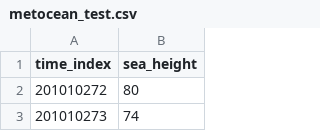
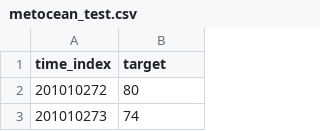
Before and after one commit to aimclub/FEDOT.Web, a CSV file: data/metocean/metocean_test.csv, drawn as a sheet; only a part is shown; the diff names each change by its address in the sheet, - before the commit and + after, or states it on an @@ line.

Commit message:
Default chains for cases (#44)
Default chains and datasets are assigned for cases, minor changes in API.

```diff
--- a/data/metocean/metocean_test.csv
+++ b/data/metocean/metocean_test.csv
-B1: sea_height
+B1: target
```
Also changed, not shown: 24 other files.
